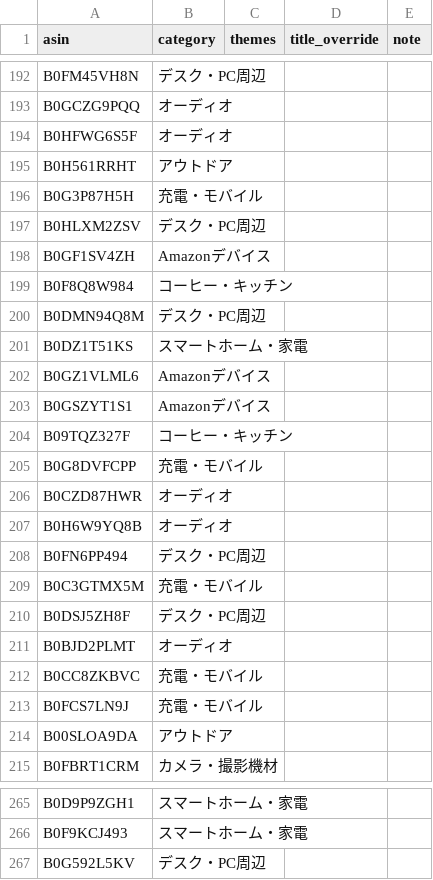
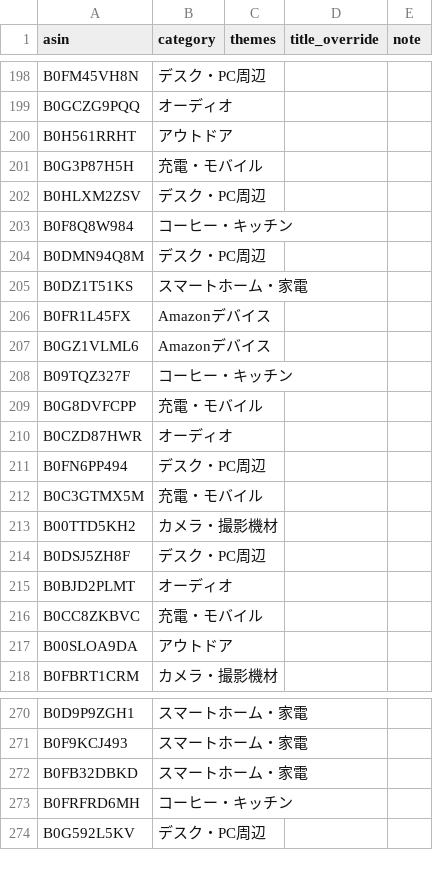
Before and after one commit to yokoichi/amazonsalematome, a CSV file: data/catalog-auto.csv, drawn as a sheet; only a part is shown, gaps mark what is left out; the diff covers the shown part only.

```diff
--- a/data/catalog-auto.csv
+++ b/data/catalog-auto.csv
@@ -193,3 +199,2 @@ B0FM45VH8N,デスク・PC周辺,,,
 B0GCZG9PQQ,オーディオ,,,
-B0HFWG6S5F,オーディオ,,,
 B0H561RRHT,アウトドア,,,
@@ -197,3 +202,2 @@ B0G3P87H5H,充電・モバイル,,,
 B0HLXM2ZSV,デスク・PC周辺,,,
-B0GF1SV4ZH,Amazonデバイス,,,
 B0F8Q8W984,コーヒー・キッチン,,,
@@ -201,4 +205,4 @@ B0DMN94Q8M,デスク・PC周辺,,,
 B0DZ1T51KS,スマートホーム・家電,,,
+B0FR1L45FX,Amazonデバイス,,,
 B0GZ1VLML6,Amazonデバイス,,,
-B0GSZYT1S1,Amazonデバイス,,,
 B09TQZ327F,コーヒー・キッチン,,,
@@ -206,5 +210,5 @@ B0G8DVFCPP,充電・モバイル,,,
 B0CZD87HWR,オーディオ,,,
-B0H6W9YQ8B,オーディオ,,,
 B0FN6PP494,デスク・PC周辺,,,
 B0C3GTMX5M,充電・モバイル,,,
+B00TTD5KH2,カメラ・撮影機材,,,
 B0DSJ5ZH8F,デスク・PC周辺,,,
@@ -212,3 +216,2 @@ B0BJD2PLMT,オーディオ,,,
 B0CC8ZKBVC,充電・モバイル,,,
-B0FCS7LN9J,充電・モバイル,,,
 B00SLOA9DA,アウトドア,,,
@@ -266,2 +271,4 @@ B0D9P9ZGH1,スマートホーム・家電,,,
 B0F9KCJ493,スマートホーム・家電,,,
+B0FB32DBKD,スマートホーム・家電,,,
+B0FRFRD6MH,コーヒー・キッチン,,,
 B0G592L5KV,デスク・PC周辺,,,
```
Also changed, not shown: 19 added rows, 18 removed rows, 8 moved rows and 1 edited cell elsewhere in this file, 1 other file.
